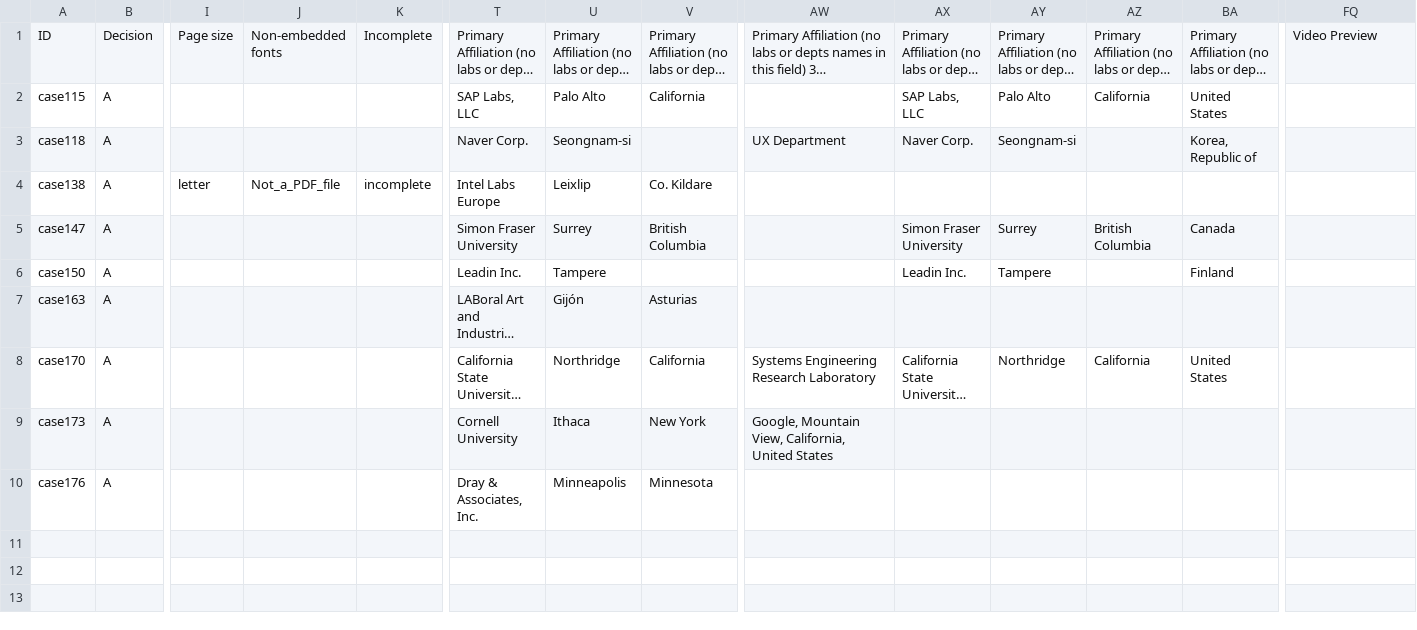
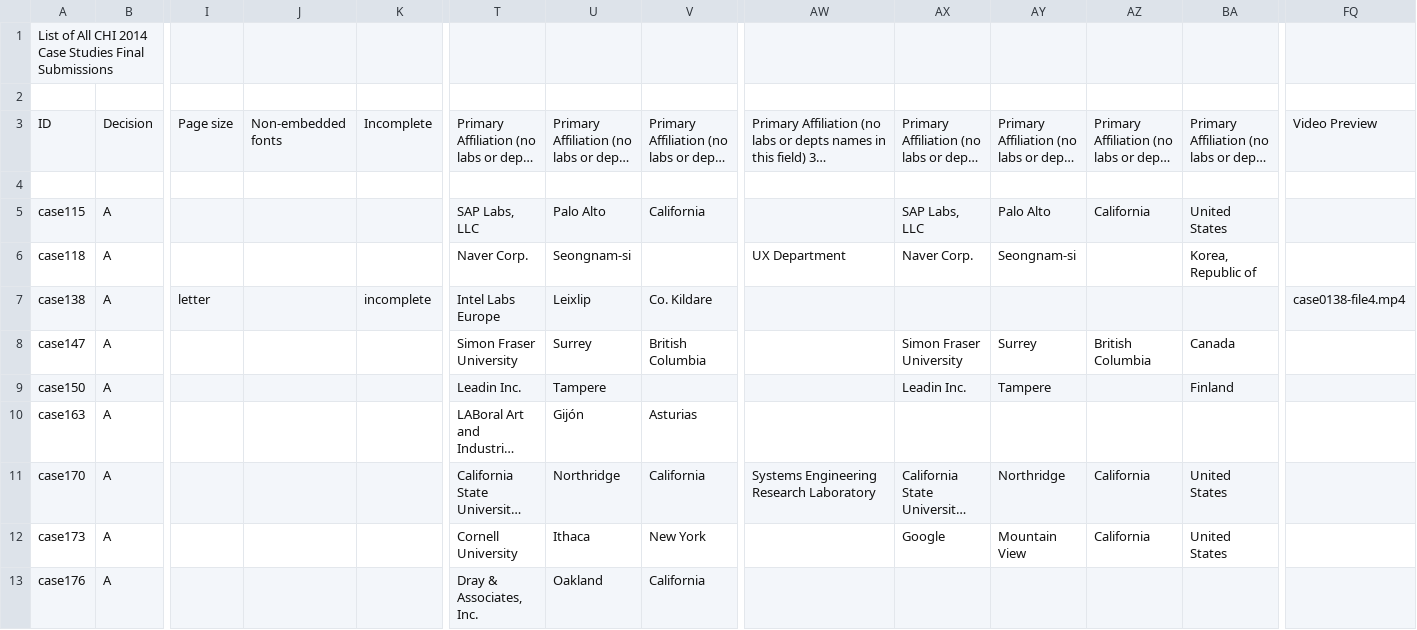
Before and after one commit to mcpanic/cobi, a CSV file: initDB/prep/CaseStudy-listOfFinalSubmissions.csv, drawn as a sheet; only a part is shown, gaps mark what is left out; long unchanged cells end in …; addresses are those after the commit; rows hold the shown columns only; the diff names each change by its address in the sheet, - before the commit and + after, or states it on an @@ line.

```diff
--- a/initDB/prep/CaseStudy-listOfFinalSubmissions.csv
+++ b/initDB/prep/CaseStudy-listOfFinalSubmissions.csv
+row 1: List of All CHI 2014 Case Studies Final Submissions
+row 2: (empty)
+row 4: (empty)
-J7: Not_a_PDF_file
+J7: (empty)
-FQ7: (empty)
+FQ7: case0138-file4.mp4
-AW12: Google, Mountain View, California, United States
+AW12: (empty)
-AX12: (empty)
+AX12: Google
-AY12: (empty)
+AY12: Mountain View
-AZ12: (empty)
+AZ12: California
-BA12: (empty)
+BA12: United States
-U13: Minneapolis
+U13: Oakland
-V13: Minnesota
+V13: California
```
Also changed, not shown: initDB/prep/Courses-listOfFinalSubmissions.csv, 10 other files.
